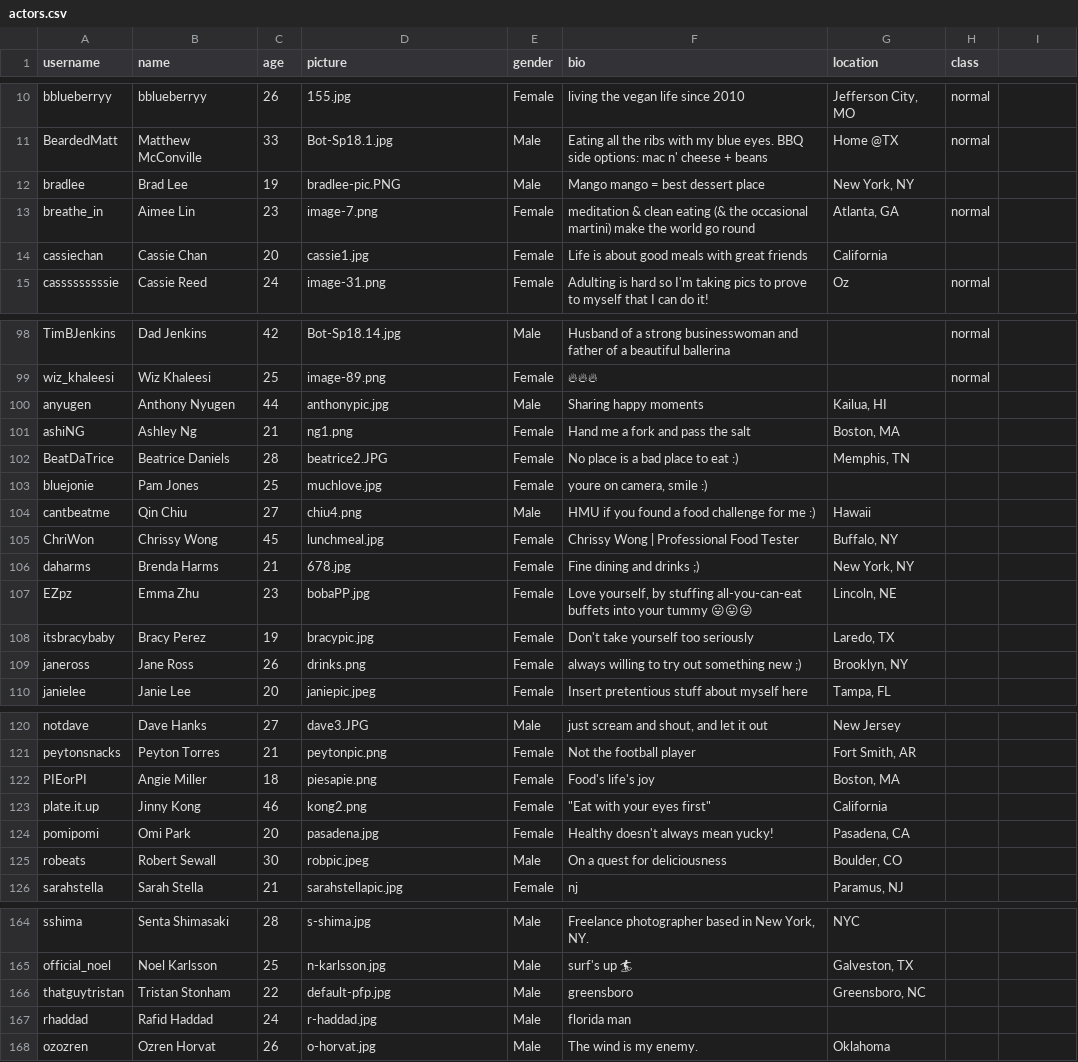
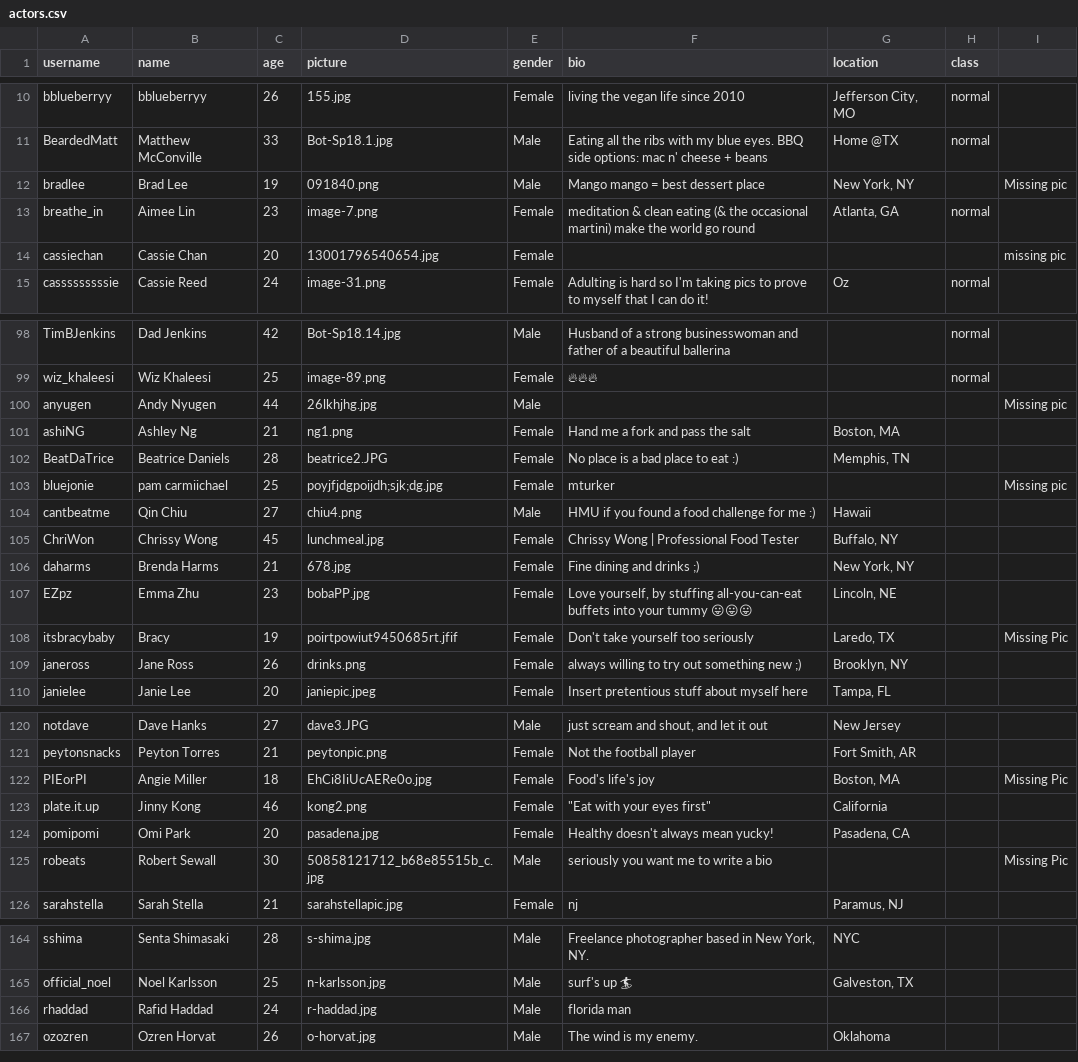
Before and after one commit to ZhilaAghajari/truman, a CSV file: input/actors.csv, drawn as a sheet; only a part is shown, gaps mark what is left out; the diff covers the shown part only.

```diff
--- a/input/actors.csv
+++ b/input/actors.csv
@@ -11,5 +11,5 @@ bblueberryy,bblueberryy,26,155.jpg,Female,living the vegan life since 2010,"Jeff
 BeardedMatt,Matthew McConville,33,Bot-Sp18.1.jpg,Male,Eating all the ribs with my blue eyes.  BBQ side options: mac n' cheese + beans,Home @TX,normal,
-bradlee,Brad Lee,19,bradlee-pic.PNG,Male,Mango mango = best dessert place,"New York, NY",,
+bradlee,Brad Lee,19,091840.png,Male,Mango mango = best dessert place,"New York, NY",,Missing pic
 breathe_in,Aimee Lin,23,image-7.png,Female,meditation & clean eating (& the occasional martini) make the world go round,"Atlanta, GA",normal,
-cassiechan,Cassie Chan,20,cassie1.jpg,Female,Life is about good meals with great friends,California,,
+cassiechan,Cassie Chan,20,13001796540654.jpg,Female,,,,missing pic
 casssssssssie,Cassie Reed,24,image-31.png,Female,Adulting is hard so I'm taking pics to prove to myself that I can do it!,Oz,normal,
@@ -100,6 +100,6 @@ TimBJenkins,Dad Jenkins,42,Bot-Sp18.14.jpg,Male,Husband of a strong businesswoma
 wiz_khaleesi,Wiz Khaleesi,25,image-89.png,Female,🔥🔥🔥,,normal,
-anyugen,Anthony Nyugen,44,anthonypic.jpg,Male,Sharing happy moments,"Kailua, HI",,
+anyugen,Andy Nyugen,44,26lkhjhg.jpg,Male,,,,Missing pic
 ashiNG,Ashley Ng,21,ng1.png,Female,Hand me a fork and pass the salt,"Boston, MA",,
 BeatDaTrice,Beatrice Daniels,28,beatrice2.JPG,Female,No place is a bad place to eat :),"Memphis, TN",,
-bluejonie,Pam Jones,25,muchlove.jpg,Female,"youre on camera, smile :)",,,
+bluejonie,pam carmiichael ,25,poyjfjdgpoijdh;sjk;dg.jpg,Female,mturker,,,Missing pic
 cantbeatme,Qin Chiu,27,chiu4.png,Male,HMU if you found a food challenge for me :),Hawaii,,
@@ -108,3 +108,3 @@ daharms,Brenda Harms,21,678.jpg,Female,Fine dining and drinks ;),"New York, NY",
 EZpz,Emma Zhu,23,bobaPP.jpg,Female,"Love yourself, by stuffing all-you-can-eat buffets into your tummy 😛😛😛","Lincoln, NE",,
-itsbracybaby,Bracy Perez,19,bracypic.jpg,Female,Don't take yourself too seriously,"Laredo, TX",,
+itsbracybaby,Bracy,19,poirtpowiut9450685rt.jfif,Female,Don't take yourself too seriously,"Laredo, TX",,Missing Pic
 janeross,Jane Ross,26,drinks.png,Female,always willing to try out something new ;),"Brooklyn, NY",,
@@ -122,6 +122,6 @@ notdave,Dave Hanks,27,dave3.JPG,Male,"just scream and shout, and let it out",New
 peytonsnacks,Peyton Torres,21,peytonpic.png,Female,Not the football player,"Fort Smith, AR",,
-PIEorPI,Angie Miller,18,piesapie.png,Female,Food's life's joy,"Boston, MA",,
+PIEorPI,Angie Miller,18,EhCi8IiUcAERe0o.jpg,Female,Food's life's joy,"Boston, MA",,Missing Pic
 plate.it.up,Jinny Kong,46,kong2.png,Female,"""Eat with your eyes first""",California,,
 pomipomi,Omi Park,20,pasadena.jpg,Female,Healthy doesn't always mean yucky!,"Pasadena, CA",,
-robeats,Robert Sewall,30,robpic.jpeg,Male,On a quest for deliciousness,"Boulder, CO",,
+robeats,Robert Sewall,30,50858121712_b68e85515b_c.jpg,Male,seriously you want me to write a bio,,,Missing Pic
 sarahstella,Sarah Stella,21,sarahstellapic.jpg,Female,nj,"Paramus, NJ",,
@@ -170,3 +170,2 @@ sshima,Senta Shimasaki,28,s-shima.jpg,Male,"Freelance photographer based in New
 official_noel,Noel Karlsson,25,n-karlsson.jpg,Male,surf's up 🏄,"Galveston, TX",,
-thatguytristan,Tristan Stonham,22,default-pfp.jpg,Male,greensboro,"Greensboro, NC",,
 rhaddad,Rafid Haddad,24,r-haddad.jpg,Male,florida man,,,
```
Also changed, not shown: 34 edited cells elsewhere in this file, input/posts.csv, input/replies.csv, 38 other files.
